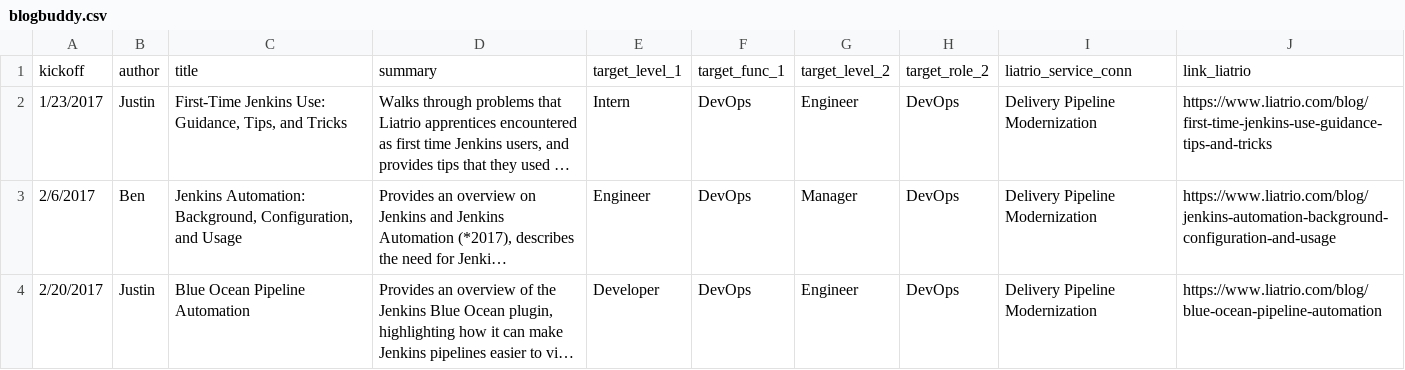
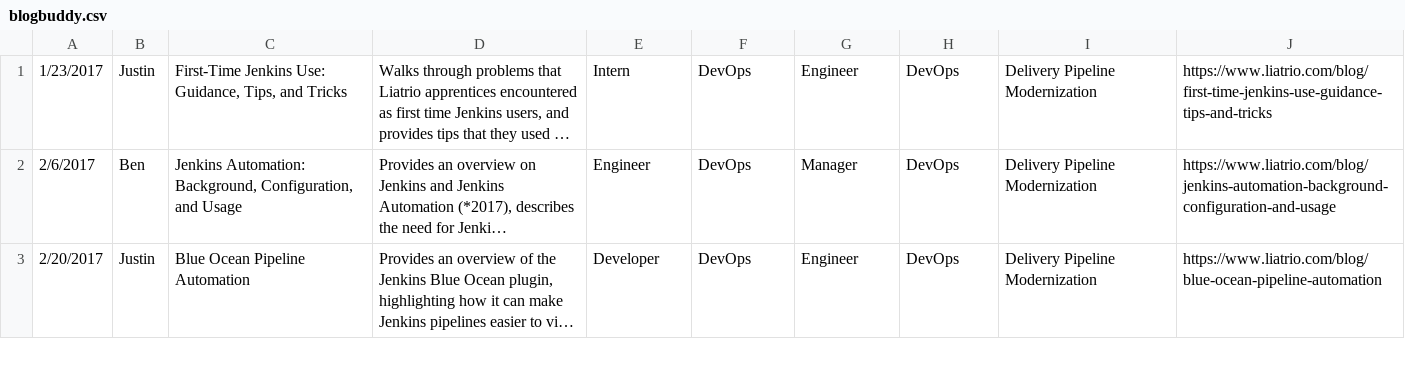
Before and after one commit to liatrio-apprenticeship/Blog-Buddy-Rational-Yaks, a CSV file: sqlite_setup_fldr/blogbuddy.csv, drawn as a sheet; only a part is shown; long unchanged cells end in …; the diff names each change by its address in the sheet, - before the commit and + after, or states it on an @@ line.

```diff
--- a/sqlite_setup_fldr/blogbuddy.csv
+++ b/sqlite_setup_fldr/blogbuddy.csv
-row 1: kickoff | author | title | summary | target_level_1 | target_func_1 | target_level_2 | target_role_2 | liatrio_service_conn | link_liatrio
```
Also changed, not shown: 4 other files.
